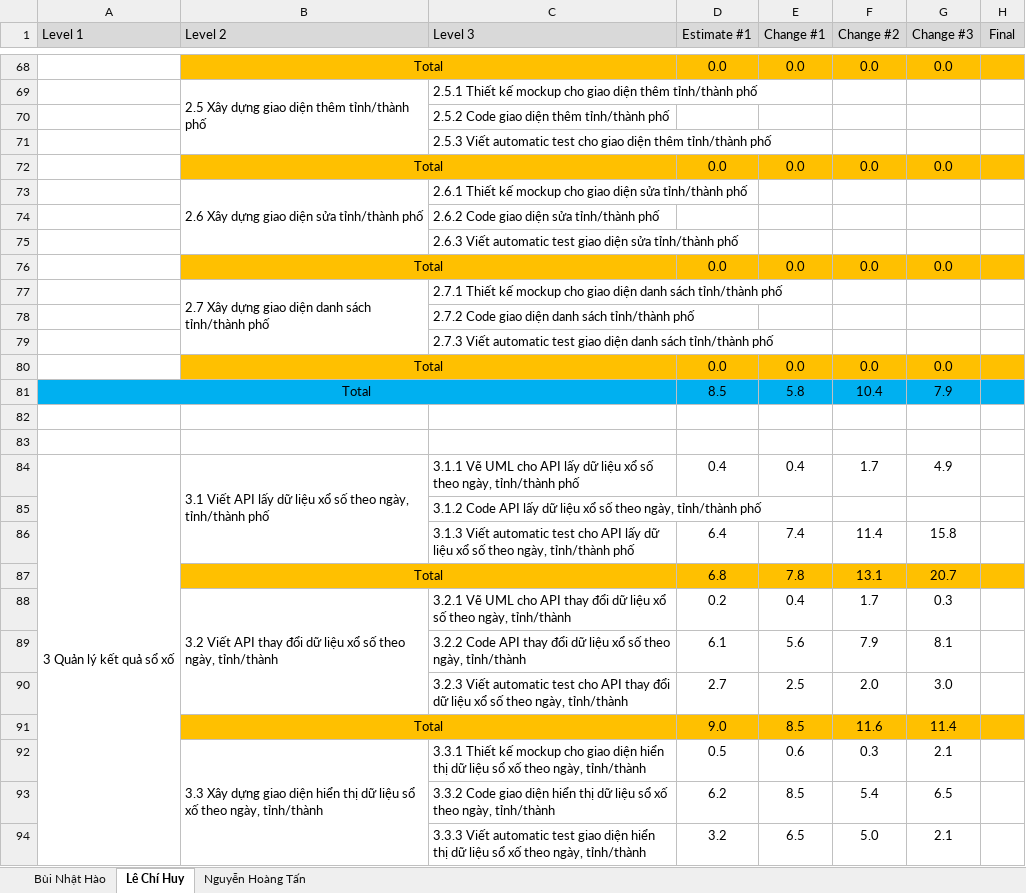
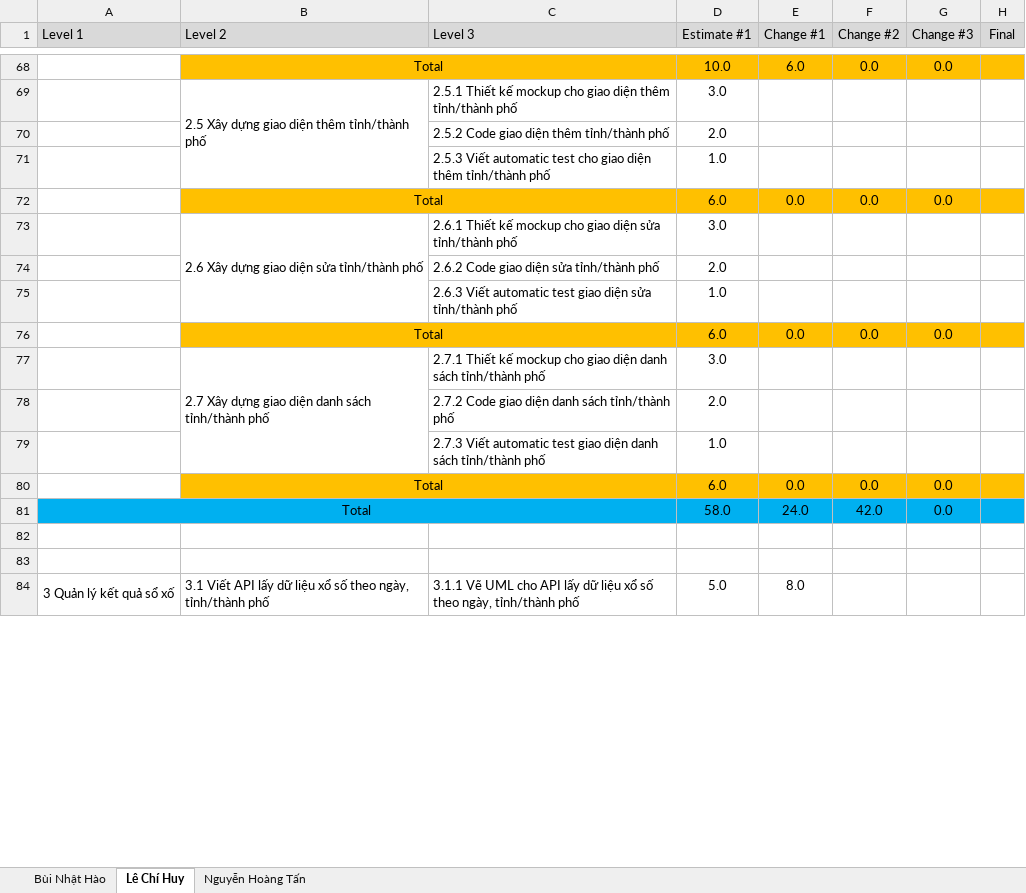
Before and after one commit to lechihuy/quan-ly-cnpm, an Excel workbook: Individual Estimate.xlsx, sheet Lê Chí Huy, drawn as a sheet; only a part is shown, gaps mark what is left out; values as stored, in another font and other column widths than the file's, no borders; removed rows and columns are numbered as before the commit, all else as after; the diff covers the shown part only; the diff names each change by its address in the sheet, - before the commit and + after, or states it on an @@ line.

```diff
--- a/Individual Estimate.xlsx (sheet Lê Chí Huy)
+++ b/Individual Estimate.xlsx (sheet Lê Chí Huy)
-D68 (Estimate #1): 0.0
+D68 (Estimate #1): 10.0
-E68 (Change #1): 0.0
+E68 (Change #1): 6.0
-D69 (Estimate #1): (empty)
+D69 (Estimate #1): 3.0
-D70 (Estimate #1): (empty)
+D70 (Estimate #1): 2.0
-D71 (Estimate #1): (empty)
+D71 (Estimate #1): 1.0
-D72 (Estimate #1): 0.0
+D72 (Estimate #1): 6.0
-D73 (Estimate #1): (empty)
+D73 (Estimate #1): 3.0
-D74 (Estimate #1): (empty)
+D74 (Estimate #1): 2.0
-D75 (Estimate #1): (empty)
+D75 (Estimate #1): 1.0
-D76 (Estimate #1): 0.0
+D76 (Estimate #1): 6.0
-D77 (Estimate #1): (empty)
+D77 (Estimate #1): 3.0
-D78 (Estimate #1): (empty)
+D78 (Estimate #1): 2.0
-D79 (Estimate #1): (empty)
+D79 (Estimate #1): 1.0
-D80 (Estimate #1): 0.0
+D80 (Estimate #1): 6.0
-row 81: Total |  |  | 8.5 | 5.8 | 10.4 | 7.9
+row 81: Total |  |  | 58.0 | 24.0 | 42.0 | 0.0
-D84 (Estimate #1): 0.4
+D84 (Estimate #1): 5.0
-E84 (Change #1): 0.4
+E84 (Change #1): 8.0
-F84 (Change #2): 1.7
+F84 (Change #2): (empty)
-G84 (Change #3): 4.9
+G84 (Change #3): (empty)
-row 85:  |  | 3.1.2 Code API lấy dữ liệu xổ số theo ngày, tỉnh/thành phố
-row 86:  |  | 3.1.3 Viết automatic test cho API lấy dữ liệu xổ số theo ngày, tỉnh/thành phố | 6.4 | 7.4 | 11.4 | 15.8
-row 87:  | Total |  | 6.8 | 7.8 | 13.1 | 20.7
-row 88:  | 3.2 Viết API thay đổi dữ liệu xổ số theo ngày, tỉnh/thành | 3.2.1 Vẽ UML cho API thay đổi dữ liệu xổ số theo ngày, tỉnh/thành | 0.2 | 0.4 | 1.7 | 0.3
-row 89:  |  | 3.2.2 Code API thay đổi dữ liệu xổ số theo ngày, tỉnh/thành | 6.1 | 5.6 | 7.9 | 8.1
-row 90:  |  | 3.2.3 Viết automatic test cho API thay đổi dữ liệu xổ số theo ngày, tỉnh/thành | 2.7 | 2.5 | 2.0 | 3.0
-row 91:  | Total |  | 9.0 | 8.5 | 11.6 | 11.4
-row 92:  | 3.3 Xây dựng giao diện hiển thị dữ liệu sổ xố theo ngày, tỉnh/thành | 3.3.1 Thiết kế mockup cho giao diện hiển thị dữ liệu sổ xố theo ngày, tỉnh/thành | 0.5 | 0.6 | 0.3 | 2.1
-row 93:  |  | 3.3.2 Code giao diện hiển thị dữ liệu sổ xố theo ngày, tỉnh/thành | 6.2 | 8.5 | 5.4 | 6.5
-row 94:  |  | 3.3.3 Viết automatic test giao diện hiển thị dữ liệu sổ xố theo ngày, tỉnh/thành | 3.2 | 6.5 | 5.0 | 2.1
```
Also changed, not shown: 93 added rows, 83 removed rows and 42 edited cells elsewhere in this sheet, sheet Nguyễn Hoàng Tấn, formulas that keep their value.
